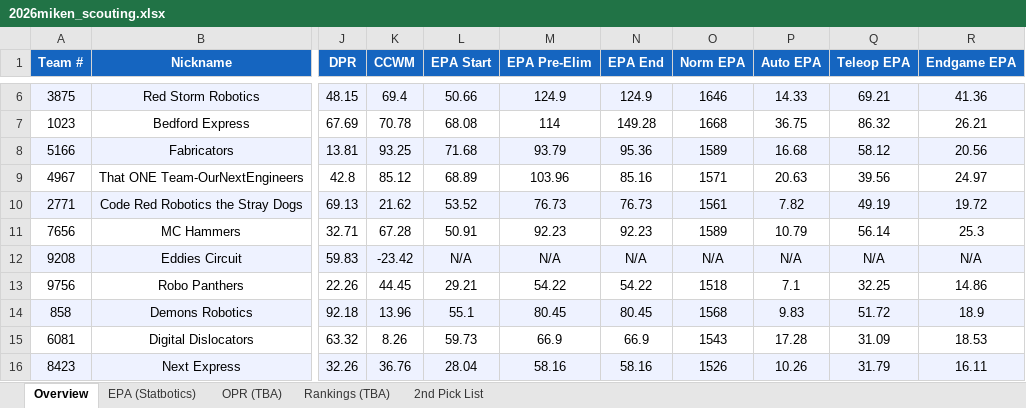
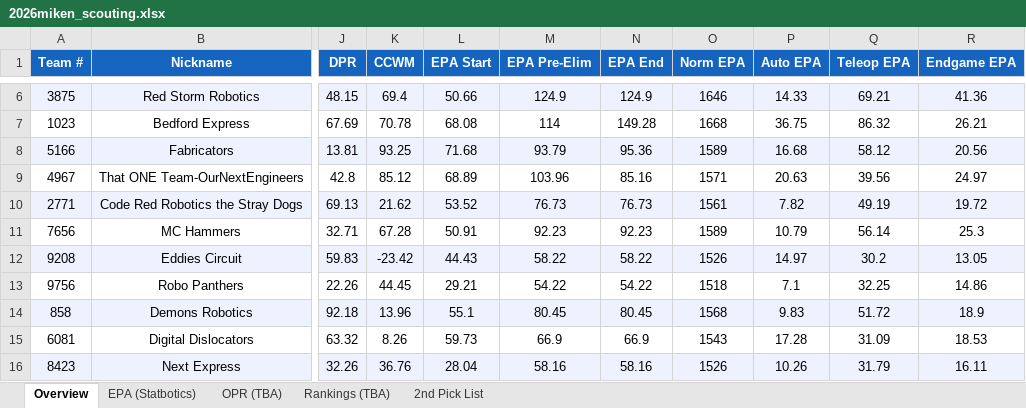
Before and after one commit to jpittenger8767/Scouting-App, an Excel workbook: 2026miken_scouting.xlsx, sheet Overview, drawn as a sheet; only a part is shown, gaps mark what is left out; values as stored, in another font and other column widths than the file's, no borders; the diff names each change by its address in the sheet, - before the commit and + after, or states it on an @@ line.

```diff
--- a/2026miken_scouting.xlsx (sheet Overview)
+++ b/2026miken_scouting.xlsx (sheet Overview)
-L12 (EPA Start): N/A
+L12 (EPA Start): 44.43
-M12 (EPA Pre-Elim): N/A
+M12 (EPA Pre-Elim): 58.22
-N12 (EPA End): N/A
+N12 (EPA End): 58.22
-O12 (Norm EPA): N/A
+O12 (Norm EPA): 1526
-P12 (Auto EPA): N/A
+P12 (Auto EPA): 14.97
-Q12 (Teleop EPA): N/A
+Q12 (Teleop EPA): 30.2
-R12 (Endgame EPA): N/A
+R12 (Endgame EPA): 13.05
```
Also changed, not shown: sheet EPA (Statbotics), scouter_assignments.xlsx, scouting_merged.xlsx.
